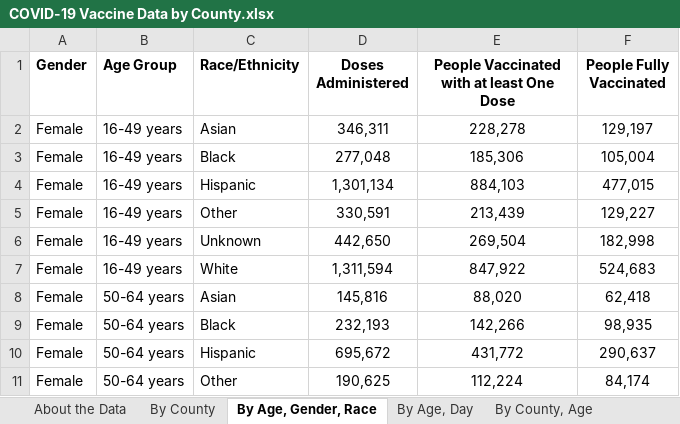
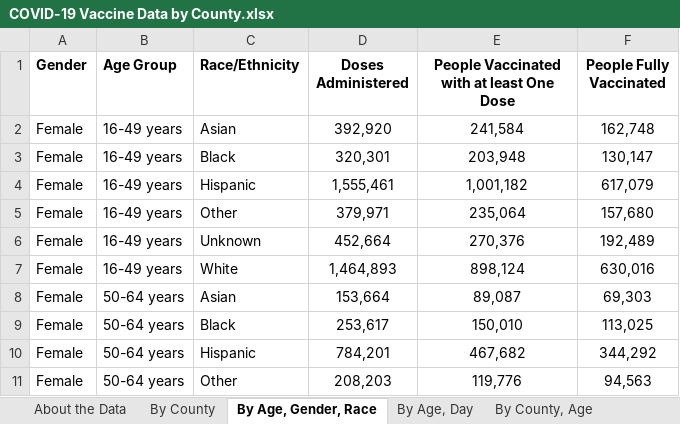
Before and after one commit to nitramssirc/CollinCountyCovidDashboard, an Excel workbook: Services/StateOfTexas/Data/COVID-19 Vaccine Data by County.xlsx, sheet By Age, Gender, Race, drawn as a sheet; only a part is shown; values as stored, in another font and other column widths than the file's, no borders; the diff covers the shown part only; the diff names each change by its address in the sheet, - before the commit and + after, or states it on an @@ line.

```diff
--- a/Services/StateOfTexas/Data/COVID-19 Vaccine Data by County.xlsx (sheet By Age, Gender, Race)
+++ b/Services/StateOfTexas/Data/COVID-19 Vaccine Data by County.xlsx (sheet By Age, Gender, Race)
-D2 (Doses Administered): 346,311
+D2 (Doses Administered): 392,920
-E2: 228,278
+E2: 241,584
-F2 (People Fully Vaccinated): 129,197
+F2 (People Fully Vaccinated): 162,748
-D3 (Doses Administered): 277,048
+D3 (Doses Administered): 320,301
-E3: 185,306
+E3: 203,948
-F3 (People Fully Vaccinated): 105,004
+F3 (People Fully Vaccinated): 130,147
-D4 (Doses Administered): 1,301,134
+D4 (Doses Administered): 1,555,461
-E4: 884,103
+E4: 1,001,182
-F4 (People Fully Vaccinated): 477,015
+F4 (People Fully Vaccinated): 617,079
-D5 (Doses Administered): 330,591
+D5 (Doses Administered): 379,971
-E5: 213,439
+E5: 235,064
-F5 (People Fully Vaccinated): 129,227
+F5 (People Fully Vaccinated): 157,680
-D6 (Doses Administered): 442,650
+D6 (Doses Administered): 452,664
-E6: 269,504
+E6: 270,376
-F6 (People Fully Vaccinated): 182,998
+F6 (People Fully Vaccinated): 192,489
-D7 (Doses Administered): 1,311,594
+D7 (Doses Administered): 1,464,893
-E7: 847,922
+E7: 898,124
-F7 (People Fully Vaccinated): 524,683
+F7 (People Fully Vaccinated): 630,016
-D8 (Doses Administered): 145,816
+D8 (Doses Administered): 153,664
-E8: 88,020
+E8: 89,087
-F8 (People Fully Vaccinated): 62,418
+F8 (People Fully Vaccinated): 69,303
-D9 (Doses Administered): 232,193
+D9 (Doses Administered): 253,617
-E9: 142,266
+E9: 150,010
-F9 (People Fully Vaccinated): 98,935
+F9 (People Fully Vaccinated): 113,025
-D10 (Doses Administered): 695,672
+D10 (Doses Administered): 784,201
-E10: 431,772
+E10: 467,682
-F10 (People Fully Vaccinated): 290,637
+F10 (People Fully Vaccinated): 344,292
-D11 (Doses Administered): 190,625
+D11 (Doses Administered): 208,203
-E11: 112,224
+E11: 119,776
-F11 (People Fully Vaccinated): 84,174
+F11 (People Fully Vaccinated): 94,563
```
Also changed, not shown: 229 edited cells elsewhere in this sheet, sheet By County, Race, sheet By County, Age, sheet By Age, Day, sheet By County, sheet About the Data, Services/StateOfTexas/Data/CombinedHospitalDataoverTimebyTSARegion.xlsx, Services/StateOfTexas/Data/CumulativeTestsOverTimeByCounty.xlsx, 20 other files.
